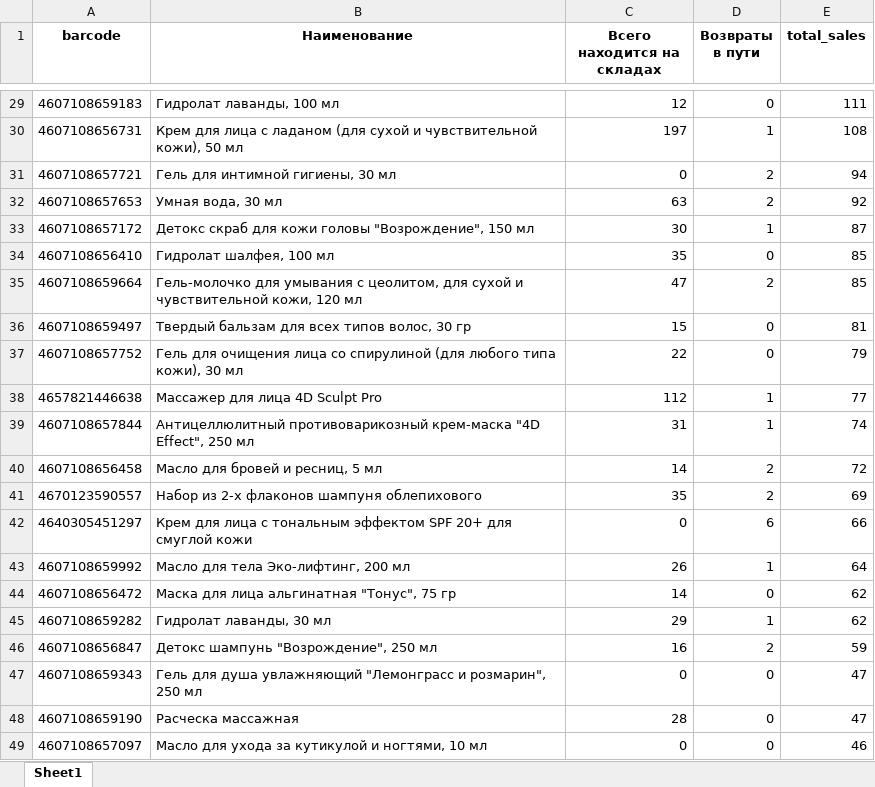
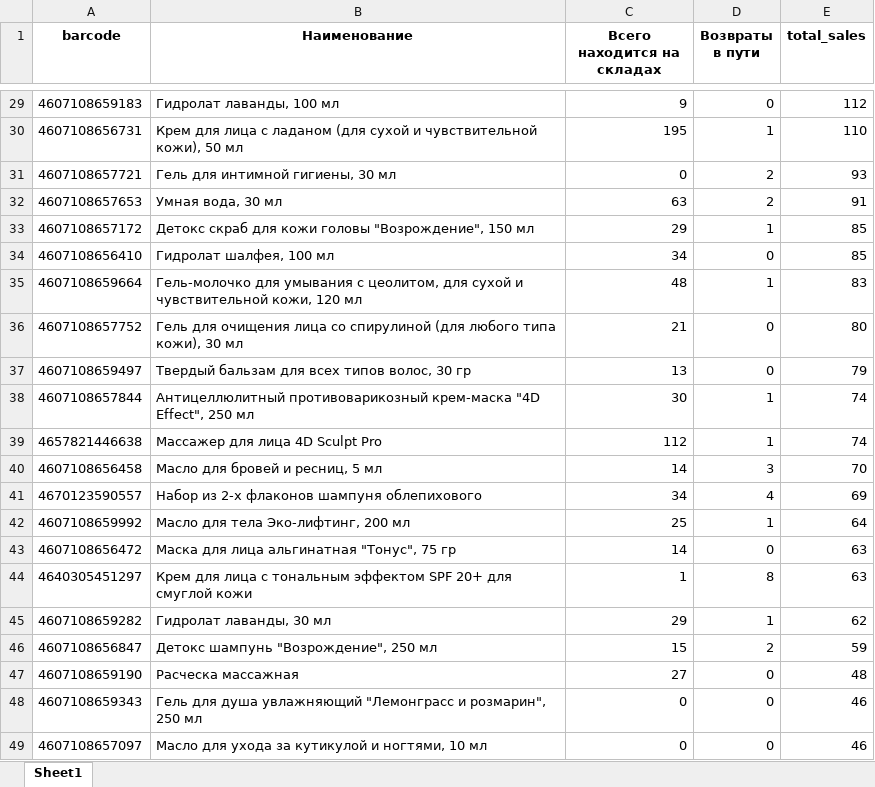
Before and after one commit to IlyaKazakov95/WB_bot, an Excel workbook: WB_API/file.xlsx, sheet Sheet1, drawn as a sheet; only a part is shown, gaps mark what is left out; values as stored, in another font and other column widths than the file's, no borders; removed rows and columns are numbered as before the commit, all else as after; the diff covers the shown part only; the diff names each change by its address in the sheet, - before the commit and + after, or states it on an @@ line.

```diff
--- a/WB_API/file.xlsx (sheet Sheet1)
+++ b/WB_API/file.xlsx (sheet Sheet1)
-C29 (Всего находится на складах): 12
+C29 (Всего находится на складах): 9
-E29 (total_sales): 111
+E29 (total_sales): 112
-C30 (Всего находится на складах): 197
+C30 (Всего находится на складах): 195
-E30 (total_sales): 108
+E30 (total_sales): 110
-E31 (total_sales): 94
+E31 (total_sales): 93
-E32 (total_sales): 92
+E32 (total_sales): 91
-C33 (Всего находится на складах): 30
+C33 (Всего находится на складах): 29
-E33 (total_sales): 87
+E33 (total_sales): 85
-C34 (Всего находится на складах): 35
+C34 (Всего находится на складах): 34
-C35 (Всего находится на складах): 47
+C35 (Всего находится на складах): 48
-D35 (Возвраты в пути): 2
+D35 (Возвраты в пути): 1
-E35 (total_sales): 85
+E35 (total_sales): 83
-row 36: 4607108659497 | Твердый бальзам для всех типов волос, 30 гр | 15 | 0 | 81
-C36 (Всего находится на складах): 22
+C36 (Всего находится на складах): 21
-E36 (total_sales): 79
+E36 (total_sales): 80
-row 38: 4657821446638 | Массажер для лица 4D Sculpt Pro | 112 | 1 | 77
+row 37: 4607108659497 | Твердый бальзам для всех типов волос, 30 гр | 13 | 0 | 79
-C38 (Всего находится на складах): 31
+C38 (Всего находится на складах): 30
+row 39: 4657821446638 | Массажер для лица 4D Sculpt Pro | 112 | 1 | 74
-D40 (Возвраты в пути): 2
+D40 (Возвраты в пути): 3
-E40 (total_sales): 72
+E40 (total_sales): 70
-C41 (Всего находится на складах): 35
+C41 (Всего находится на складах): 34
-D41 (Возвраты в пути): 2
+D41 (Возвраты в пути): 4
-row 42: 4640305451297 | Крем для лица с тональным эффектом SPF 20+ для смуглой кожи | 0 | 6 | 66
-C42 (Всего находится на складах): 26
+C42 (Всего находится на складах): 25
-E43 (total_sales): 62
+E43 (total_sales): 63
+row 44: 4640305451297 | Крем для лица с тональным эффектом SPF 20+ для смуглой кожи | 1 | 8 | 63
-C46 (Всего находится на складах): 16
+C46 (Всего находится на складах): 15
+row 47: 4607108659190 | Расческа массажная | 27 | 0 | 48
-E48 (total_sales): 47
+E48 (total_sales): 46
-row 48: 4607108659190 | Расческа массажная | 28 | 0 | 47
```
Also changed, not shown: 5 added rows, 5 removed rows and 60 edited cells elsewhere in this sheet, 4 other files.
